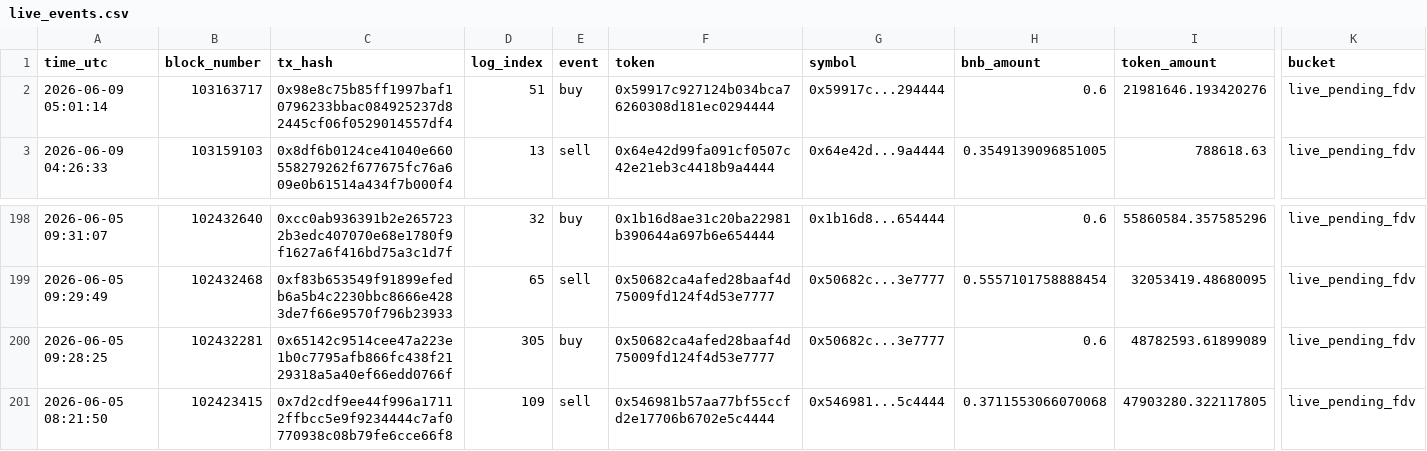
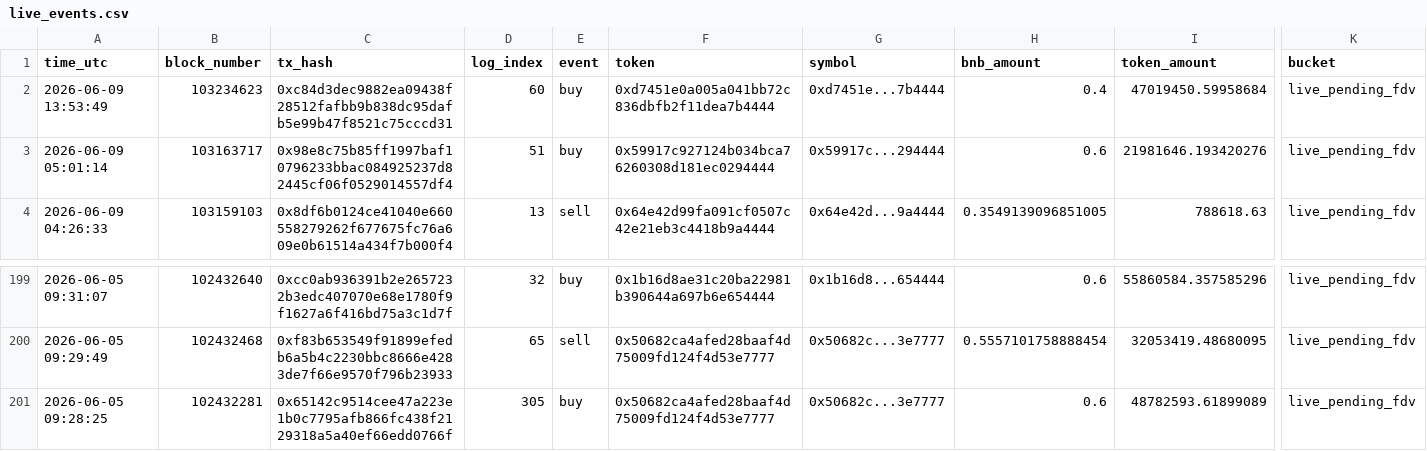
Before and after one commit to hahahakang/bsc-fourmeme-analysis-live, a CSV file: data/live_events.csv, drawn as a sheet; only a part is shown, gaps mark what is left out; removed rows and columns are numbered as before the commit, all else as after; rows hold the shown columns only; the diff names each change by its address in the sheet, - before the commit and + after, or states it on an @@ line.

```diff
--- a/data/live_events.csv
+++ b/data/live_events.csv
+row 2: 2026-06-09 13:53:49 | 103234623 | 0xc84d3dec9882ea09438f28512fafbb9b838dc95dafb5e99b47f8521c75cccd31 | 60 | buy | 0xd7451e0a005a041bb72c836dbfb2f11dea7b4444 | 0xd7451e...7b4444 | 0.4 | 47019450.59958684 | live_pending_fdv
-row 201: 2026-06-05 08:21:50 | 102423415 | 0x7d2cdf9ee44f996a17112ffbcc5e9f9234444c7af0770938c08b79fe6cce66f8 | 109 | sell | 0x546981b57aa77bf55ccfd2e17706b6702e5c4444 | 0x546981...5c4444 | 0.3711553066070068 | 47903280.322117805 | live_pending_fdv
```
Also changed, not shown: data/live_recent_buys.csv, data/live_recent_positions.csv, 5 other files.
